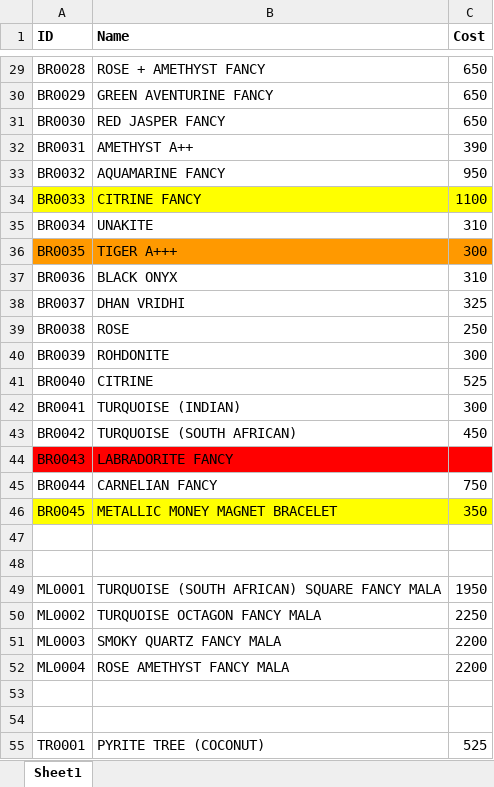
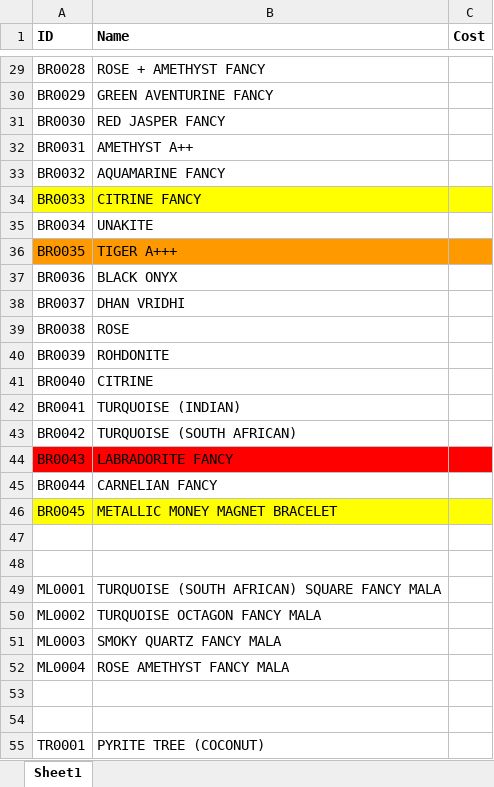
Before and after one commit to akki-2708/python-util, an Excel workbook: products.xlsx, sheet Sheet1, drawn as a sheet; only a part is shown, gaps mark what is left out; values as stored, in another font and other column widths than the file's, no borders; the diff covers the shown part only; the diff names each change by its address in the sheet, - before the commit and + after, or states it on an @@ line.

```diff
--- a/products.xlsx (sheet Sheet1)
+++ b/products.xlsx (sheet Sheet1)
-C29:C31 (Cost): 650
+C29:C31 (Cost): (empty)
-C32 (Cost): 390
+C32 (Cost): (empty)
-C33 (Cost): 950
+C33 (Cost): (empty)
-C34 (Cost): 1100
+C34 (Cost): (empty)
-C35 (Cost): 310
+C35 (Cost): (empty)
-C36 (Cost): 300
+C36 (Cost): (empty)
-C37 (Cost): 310
+C37 (Cost): (empty)
-C38 (Cost): 325
+C38 (Cost): (empty)
-C39 (Cost): 250
+C39 (Cost): (empty)
-C40 (Cost): 300
+C40 (Cost): (empty)
-C41 (Cost): 525
+C41 (Cost): (empty)
-C42 (Cost): 300
+C42 (Cost): (empty)
-C43 (Cost): 450
+C43 (Cost): (empty)
-C45 (Cost): 750
+C45 (Cost): (empty)
-C46 (Cost): 350
+C46 (Cost): (empty)
-C49 (Cost): 1950
+C49 (Cost): (empty)
-C50 (Cost): 2250
+C50 (Cost): (empty)
-C51:C52 (Cost): 2200
+C51:C52 (Cost): (empty)
-C55 (Cost): 525
+C55 (Cost): (empty)
```
Also changed, not shown: 47 edited cells elsewhere in this sheet, 5 other files.
